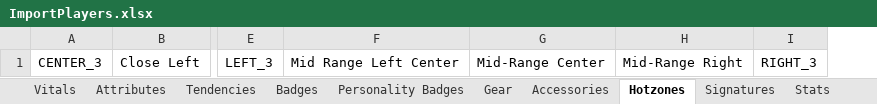
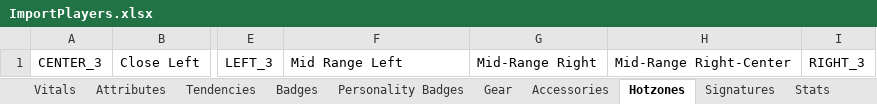
Before and after one commit to lifestepvan2/2k26-Editor, an Excel workbook: nba2k_editor/Offsets/ImportPlayers.xlsx, sheet Hotzones, drawn as a sheet; only a part is shown, gaps mark what is left out; values as stored, in another font and other column widths than the file's, no borders; removed rows and columns are numbered as before the commit, all else as after; the diff names each change by its address in the sheet, - before the commit and + after, or states it on an @@ line.

```diff
--- a/nba2k_editor/Offsets/ImportPlayers.xlsx (sheet Hotzones)
+++ b/nba2k_editor/Offsets/ImportPlayers.xlsx (sheet Hotzones)
-column G, row 1: Mid-Range Center
+column H, row 1: Mid-Range Right-Center
-F1: Mid Range Left Center
+F1: Mid Range Left
```
Also changed, not shown: sheet Stats, sheet Vitals, sheet Accessories, sheet Tendencies, sheet Signatures, sheet Contracts, other sheet tabs, nba2k_editor/Offsets/ImportShoes.xlsx, nba2k_editor/Offsets/ImportTeams.xlsx, 25 other files.
